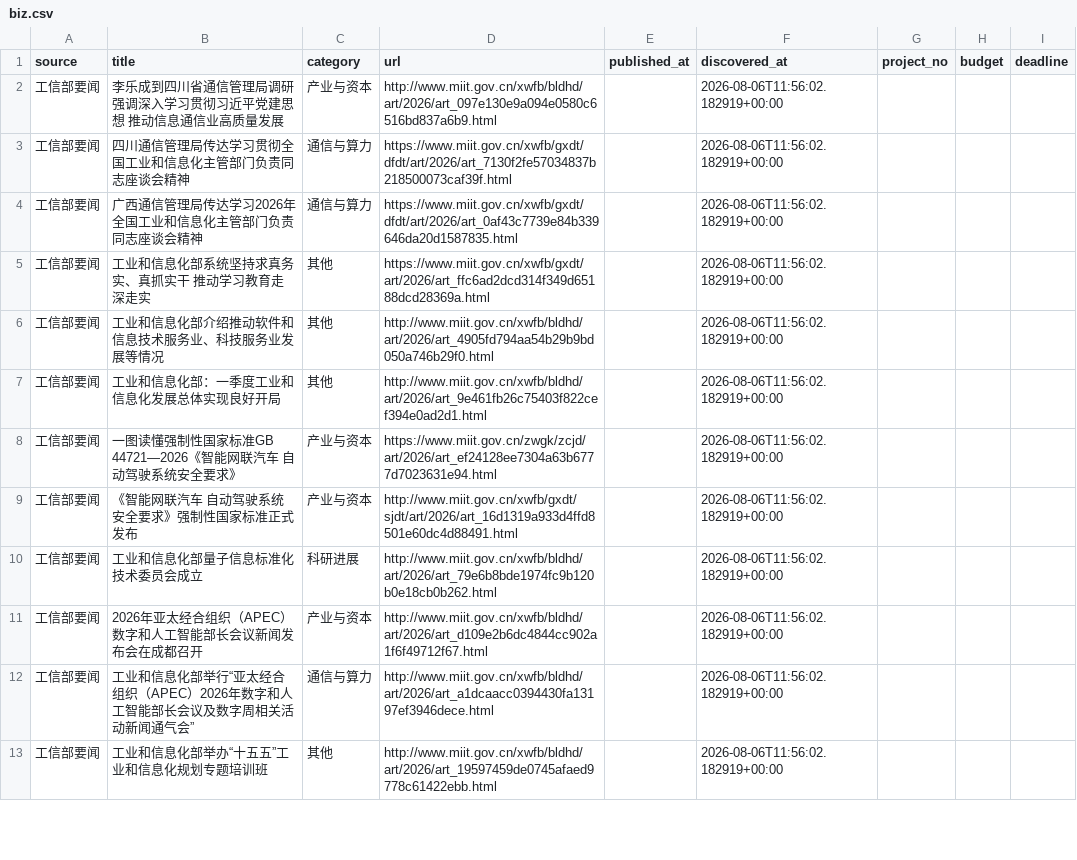
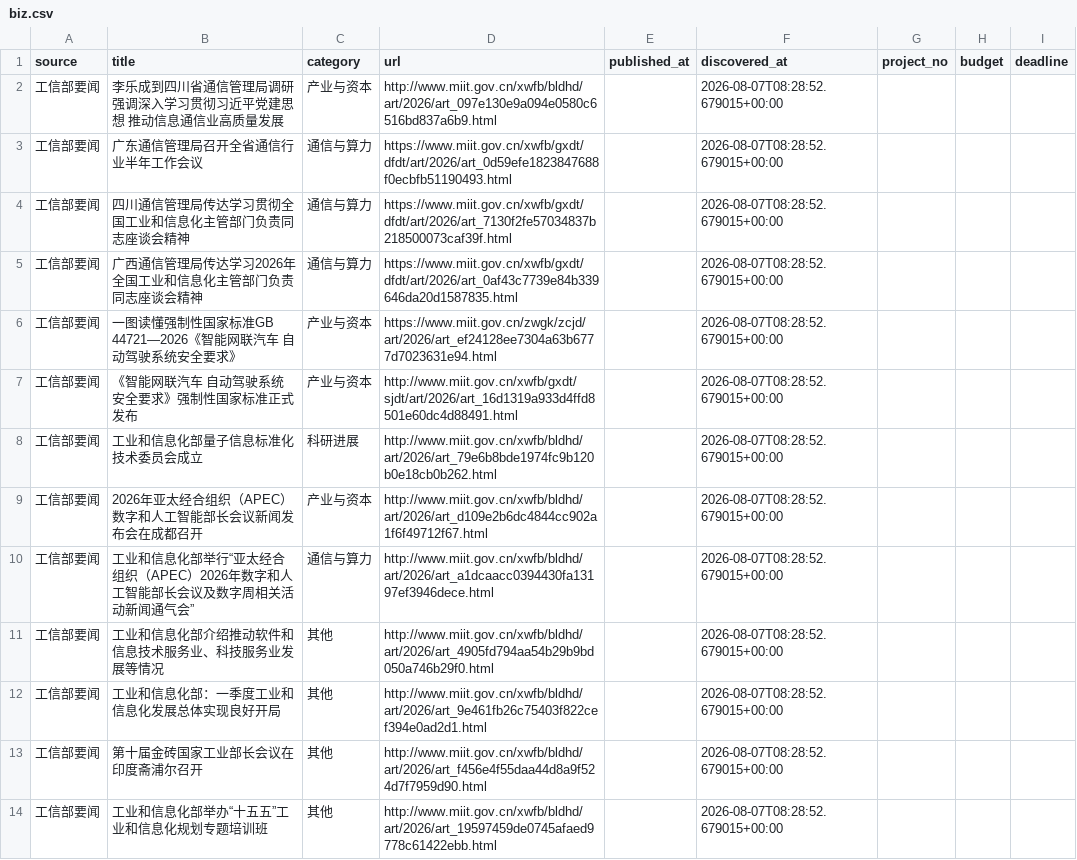
Before and after one commit to sun-zihang/opto-hot, a CSV file: data/biz.csv, drawn as a sheet; only a part is shown; the diff covers the shown part only.

```diff
--- a/data/biz.csv
+++ b/data/biz.csv
@@ -1,13 +1,14 @@
 source,title,category,url,published_at,discovered_at,project_no,budget,deadline
-工信部要闻,李乐成到四川省通信管理局调研 强调深入学习贯彻习近平党建思想 推动信息通信业高质量发展,产业与资本,http://www.miit.gov.cn/xwfb/bldhd/art/2026/art_097e130e9a094e0580c6516bd837a6b9.html,,2026-08-06T11:56:02.182919+00:00,,,
-工信部要闻,四川通信管理局传达学习贯彻全国工业和信息化主管部门负责同志座谈会精神,通信与算力,https://www.miit.gov.cn/xwfb/gxdt/dfdt/art/2026/art_7130f2fe57034837b218500073caf39f.html,,2026-08-06T11:56:02.182919+00:00,,,
-工信部要闻,广西通信管理局传达学习2026年全国工业和信息化主管部门负责同志座谈会精神,通信与算力,https://www.miit.gov.cn/xwfb/gxdt/dfdt/art/2026/art_0af43c7739e84b339646da20d1587835.html,,2026-08-06T11:56:02.182919+00:00,,,
-工信部要闻,工业和信息化部系统坚持求真务实、真抓实干 推动学习教育走深走实,其他,https://www.miit.gov.cn/xwfb/gxdt/art/2026/art_ffc6ad2dcd314f349d65188dcd28369a.html,,2026-08-06T11:56:02.182919+00:00,,,
-工信部要闻,工业和信息化部介绍推动软件和信息技术服务业、科技服务业发展等情况,其他,http://www.miit.gov.cn/xwfb/bldhd/art/2026/art_4905fd794aa54b29b9bd050a746b29f0.html,,2026-08-06T11:56:02.182919+00:00,,,
-工信部要闻,工业和信息化部：一季度工业和信息化发展总体实现良好开局,其他,http://www.miit.gov.cn/xwfb/bldhd/art/2026/art_9e461fb26c75403f822cef394e0ad2d1.html,,2026-08-06T11:56:02.182919+00:00,,,
-工信部要闻,一图读懂强制性国家标准GB 44721—2026《智能网联汽车 自动驾驶系统安全要求》,产业与资本,https://www.miit.gov.cn/zwgk/zcjd/art/2026/art_ef24128ee7304a63b6777d7023631e94.html,,2026-08-06T11:56:02.182919+00:00,,,
-工信部要闻,《智能网联汽车 自动驾驶系统安全要求》强制性国家标准正式发布,产业与资本,http://www.miit.gov.cn/xwfb/gxdt/sjdt/art/2026/art_16d1319a933d4ffd8501e60dc4d88491.html,,2026-08-06T11:56:02.182919+00:00,,,
-工信部要闻,工业和信息化部量子信息标准化技术委员会成立,科研进展,http://www.miit.gov.cn/xwfb/bldhd/art/2026/art_79e6b8bde1974fc9b120b0e18cb0b262.html,,2026-08-06T11:56:02.182919+00:00,,,
-工信部要闻,2026年亚太经合组织（APEC）数字和人工智能部长会议新闻发布会在成都召开,产业与资本,http://www.miit.gov.cn/xwfb/bldhd/art/2026/art_d109e2b6dc4844cc902a1f6f49712f67.html,,2026-08-06T11:56:02.182919+00:00,,,
-工信部要闻,工业和信息化部举行“亚太经合组织（APEC）2026年数字和人工智能部长会议及数字周相关活动新闻通气会”,通信与算力,http://www.miit.gov.cn/xwfb/bldhd/art/2026/art_a1dcaacc0394430fa13197ef3946dece.html,,2026-08-06T11:56:02.182919+00:00,,,
-工信部要闻,工业和信息化部举办“十五五”工业和信息化规划专题培训班,其他,http://www.miit.gov.cn/xwfb/bldhd/art/2026/art_19597459de0745afaed9778c61422ebb.html,,2026-08-06T11:56:02.182919+00:00,,,
+工信部要闻,李乐成到四川省通信管理局调研 强调深入学习贯彻习近平党建思想 推动信息通信业高质量发展,产业与资本,http://www.miit.gov.cn/xwfb/bldhd/art/2026/art_097e130e9a094e0580c6516bd837a6b9.html,,2026-08-07T08:28:52.679015+00:00,,,
+工信部要闻,广东通信管理局召开全省通信行业半年工作会议,通信与算力,https://www.miit.gov.cn/xwfb/gxdt/dfdt/art/2026/art_0d59efe1823847688f0ecbfb51190493.html,,2026-08-07T08:28:52.679015+00:00,,,
+工信部要闻,四川通信管理局传达学习贯彻全国工业和信息化主管部门负责同志座谈会精神,通信与算力,https://www.miit.gov.cn/xwfb/gxdt/dfdt/art/2026/art_7130f2fe57034837b218500073caf39f.html,,2026-08-07T08:28:52.679015+00:00,,,
+工信部要闻,广西通信管理局传达学习2026年全国工业和信息化主管部门负责同志座谈会精神,通信与算力,https://www.miit.gov.cn/xwfb/gxdt/dfdt/art/2026/art_0af43c7739e84b339646da20d1587835.html,,2026-08-07T08:28:52.679015+00:00,,,
+工信部要闻,一图读懂强制性国家标准GB 44721—2026《智能网联汽车 自动驾驶系统安全要求》,产业与资本,https://www.miit.gov.cn/zwgk/zcjd/art/2026/art_ef24128ee7304a63b6777d7023631e94.html,,2026-08-07T08:28:52.679015+00:00,,,
+工信部要闻,《智能网联汽车 自动驾驶系统安全要求》强制性国家标准正式发布,产业与资本,http://www.miit.gov.cn/xwfb/gxdt/sjdt/art/2026/art_16d1319a933d4ffd8501e60dc4d88491.html,,2026-08-07T08:28:52.679015+00:00,,,
+工信部要闻,工业和信息化部量子信息标准化技术委员会成立,科研进展,http://www.miit.gov.cn/xwfb/bldhd/art/2026/art_79e6b8bde1974fc9b120b0e18cb0b262.html,,2026-08-07T08:28:52.679015+00:00,,,
+工信部要闻,2026年亚太经合组织（APEC）数字和人工智能部长会议新闻发布会在成都召开,产业与资本,http://www.miit.gov.cn/xwfb/bldhd/art/2026/art_d109e2b6dc4844cc902a1f6f49712f67.html,,2026-08-07T08:28:52.679015+00:00,,,
+工信部要闻,工业和信息化部举行“亚太经合组织（APEC）2026年数字和人工智能部长会议及数字周相关活动新闻通气会”,通信与算力,http://www.miit.gov.cn/xwfb/bldhd/art/2026/art_a1dcaacc0394430fa13197ef3946dece.html,,2026-08-07T08:28:52.679015+00:00,,,
+工信部要闻,工业和信息化部介绍推动软件和信息技术服务业、科技服务业发展等情况,其他,http://www.miit.gov.cn/xwfb/bldhd/art/2026/art_4905fd794aa54b29b9bd050a746b29f0.html,,2026-08-07T08:28:52.679015+00:00,,,
+工信部要闻,工业和信息化部：一季度工业和信息化发展总体实现良好开局,其他,http://www.miit.gov.cn/xwfb/bldhd/art/2026/art_9e461fb26c75403f822cef394e0ad2d1.html,,2026-08-07T08:28:52.679015+00:00,,,
+工信部要闻,第十届金砖国家工业部长会议在印度斋浦尔召开,其他,http://www.miit.gov.cn/xwfb/bldhd/art/2026/art_f456e4f55daa44d8a9f524d7f7959d90.html,,2026-08-07T08:28:52.679015+00:00,,,
+工信部要闻,工业和信息化部举办“十五五”工业和信息化规划专题培训班,其他,http://www.miit.gov.cn/xwfb/bldhd/art/2026/art_19597459de0745afaed9778c61422ebb.html,,2026-08-07T08:28:52.679015+00:00,,,
```
Also changed, not shown: 1 removed row and 27 edited cells elsewhere in this file, dist/data/biz.csv, 31 other files.
